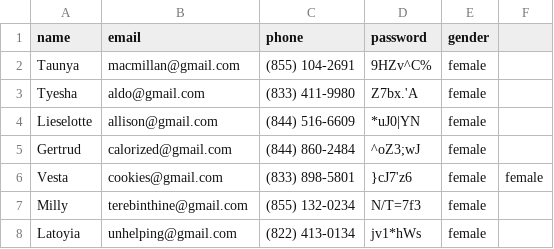
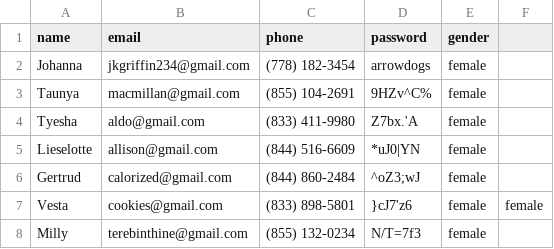
Before and after one commit to jkzilla/poultry-app, a CSV file: data/Fake_user_data.csv, drawn as a sheet; only a part is shown; the shorter side is filled out with more unchanged rows.

Commit message:
add user_preferences

```diff
--- a/data/Fake_user_data.csv
+++ b/data/Fake_user_data.csv
@@ -1,2 +1,3 @@
 name,email,phone,password, gender
+Johanna ,jkgriffin234@gmail.com,(778) 182-3454,arrowdogs, female,
 Taunya  ,macmillan@gmail.com,(855) 104-2691,9HZv^C%, female,
```
Also changed, not shown: 5 other files.
